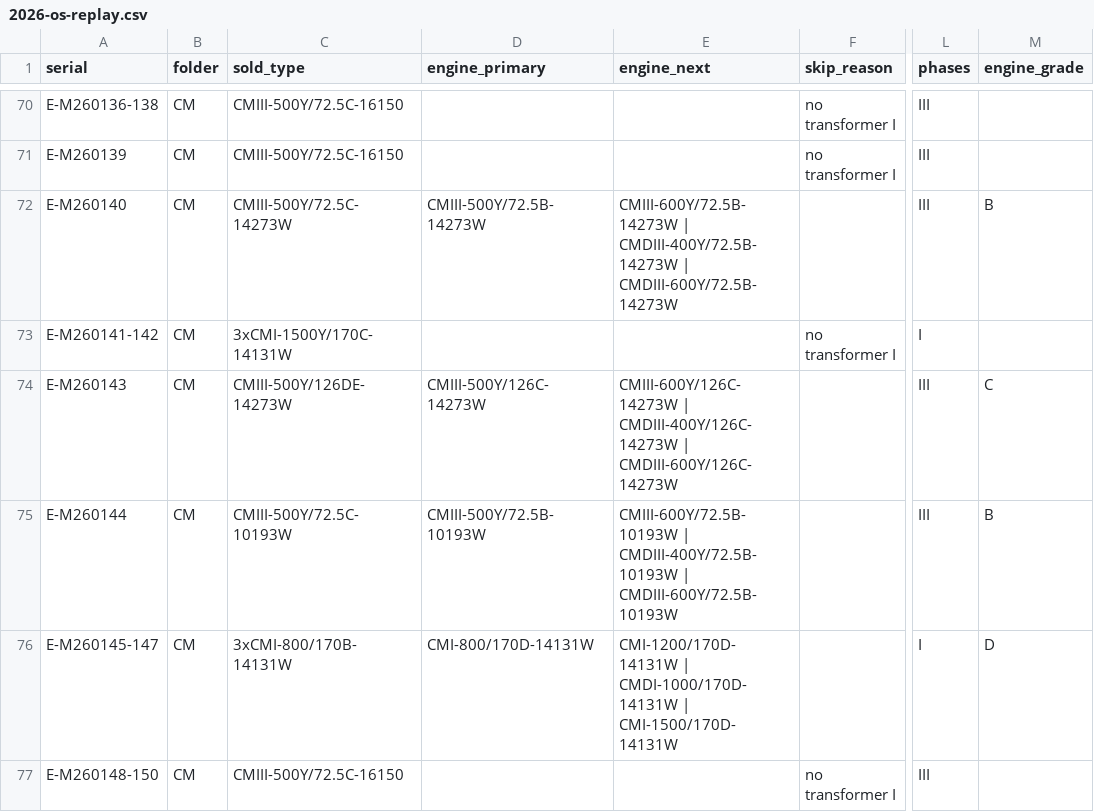
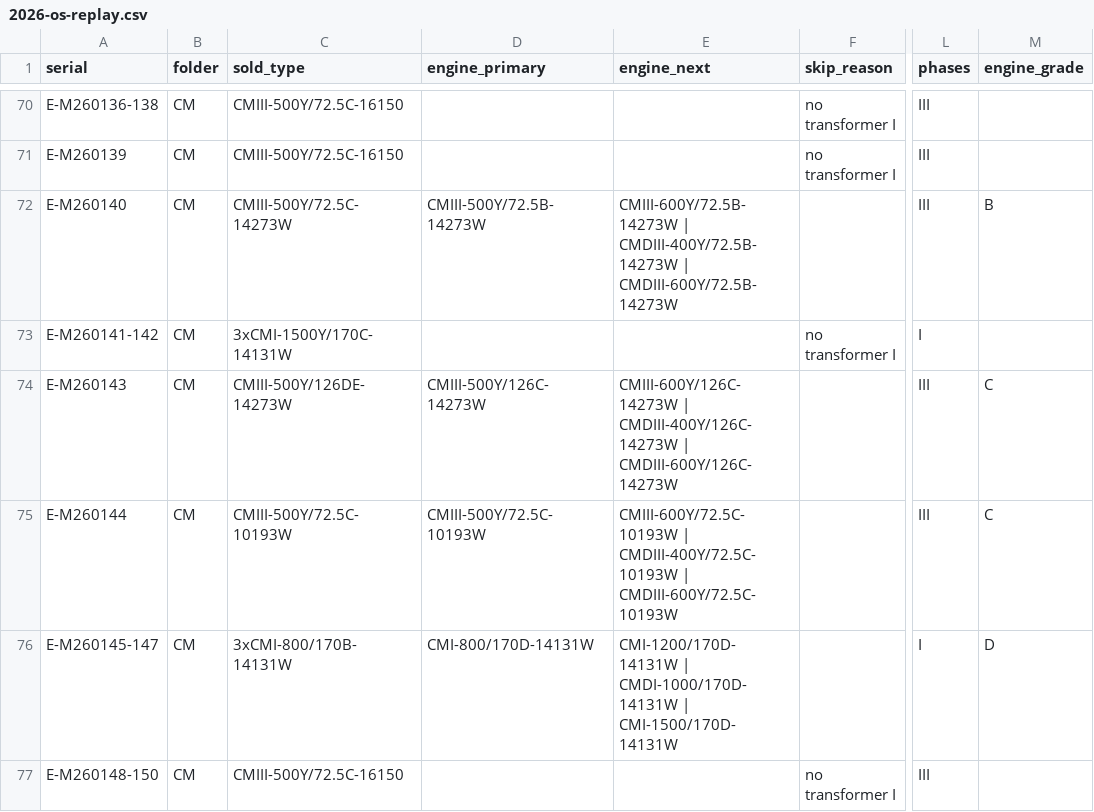
Before and after one commit to erict16/oltc-selector, a CSV file: docs/replay/2026-os-replay.csv, drawn as a sheet; only a part is shown, gaps mark what is left out; the diff covers the shown part only; the diff names each change by its address in the sheet, - before the commit and + after, or states it on an @@ line.

```diff
--- a/docs/replay/2026-os-replay.csv
+++ b/docs/replay/2026-os-replay.csv
-D75 (engine_primary): CMIII-500Y/72.5B-10193W
+D75 (engine_primary): CMIII-500Y/72.5C-10193W
-E75 (engine_next): CMIII-600Y/72.5B-10193W | CMDIII-400Y/72.5B-10193W | CMDIII-600Y/72.5B-10193W
+E75 (engine_next): CMIII-600Y/72.5C-10193W | CMDIII-400Y/72.5C-10193W | CMDIII-600Y/72.5C-10193W
-M75 (engine_grade): B
+M75 (engine_grade): C
```
Also changed, not shown: 54 edited cells elsewhere in this file, 14 other files.
